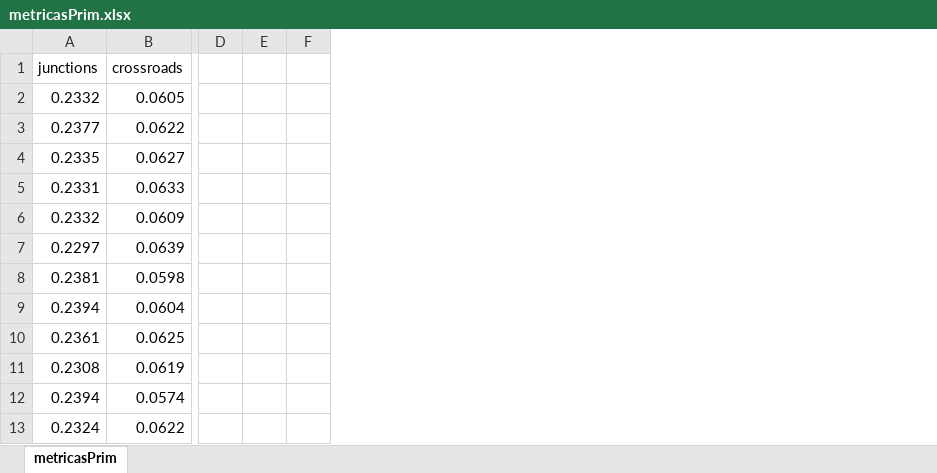
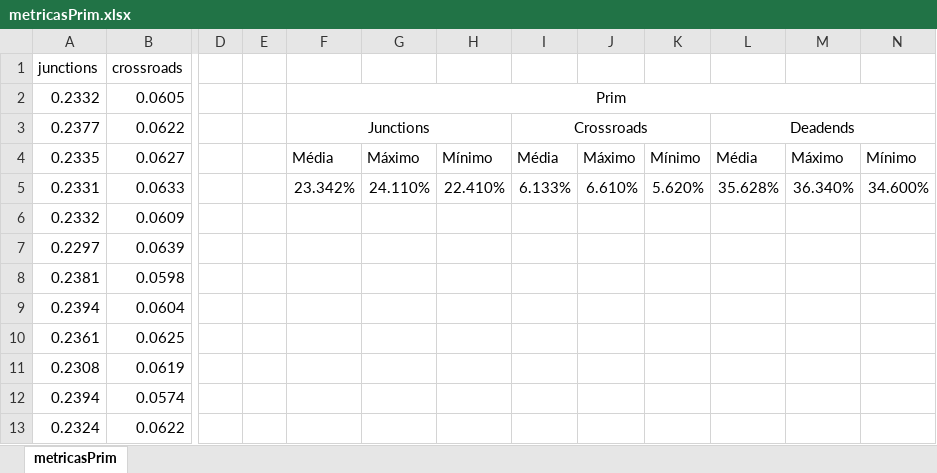
Before and after one commit to juanbritom/MazeJS, an Excel workbook: maze/metricasPrim.xlsx, sheet metricasPrim, drawn as a sheet; only a part is shown, gaps mark what is left out; values as stored, in another font and other column widths than the file's, no borders; removed rows and columns are numbered as before the commit, all else as after; the diff names each change by its address in the sheet, - before the commit and + after, or states it on an @@ line.

Commit message:
Xlsx direitinhos
xlsxD

```diff
--- a/maze/metricasPrim.xlsx (sheet metricasPrim)
+++ b/maze/metricasPrim.xlsx (sheet metricasPrim)
-column F, empty
+column F, rows 2-5: Prim | Junctions | Média | 23.342%
+column G, rows 4-5: Máximo | 24.110%
+column H, rows 4-5: Mínimo | 22.410%
+column I, rows 3-5: Crossroads | Média | 6.133%
+column J, rows 4-5: Máximo | 6.610%
+column K, rows 4-5: Mínimo | 5.620%
+column L, rows 3-5: Deadends | Média | 35.628%
+column M, rows 4-5: Máximo | 36.340%
+column N, rows 4-5: Mínimo | 34.600%
```
Also changed, not shown: maze/metricasAldous.xlsx, maze/metricasDFS.xlsx.
